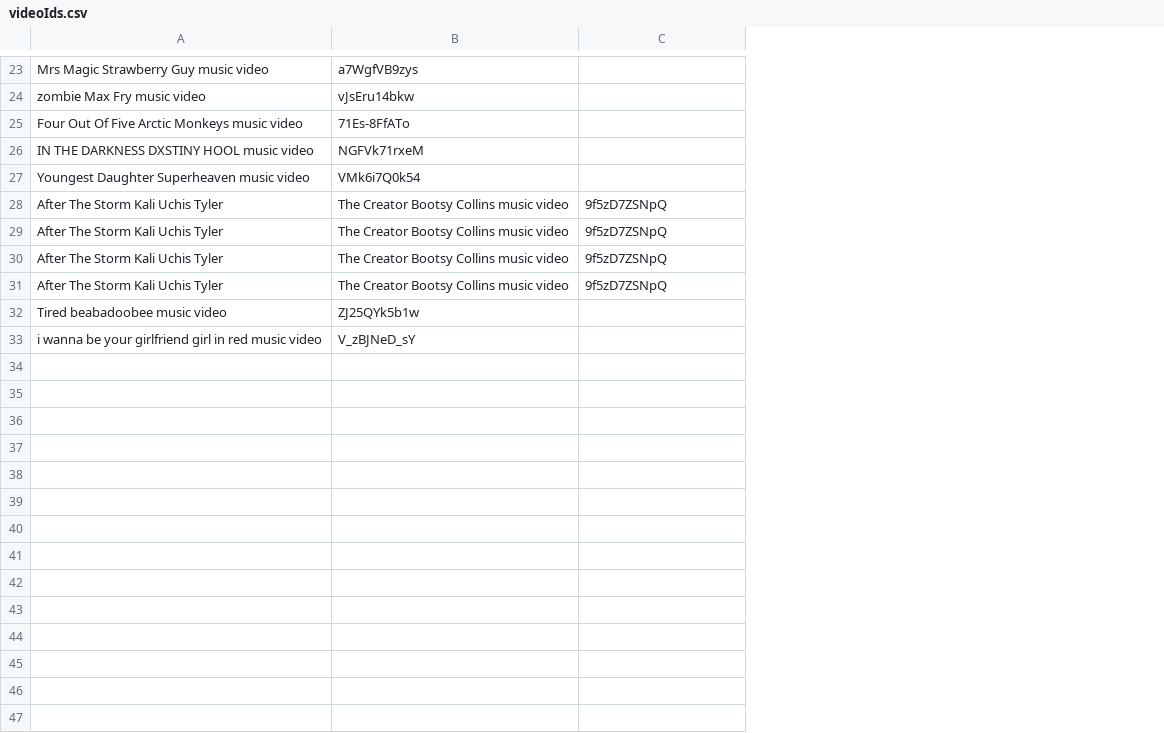
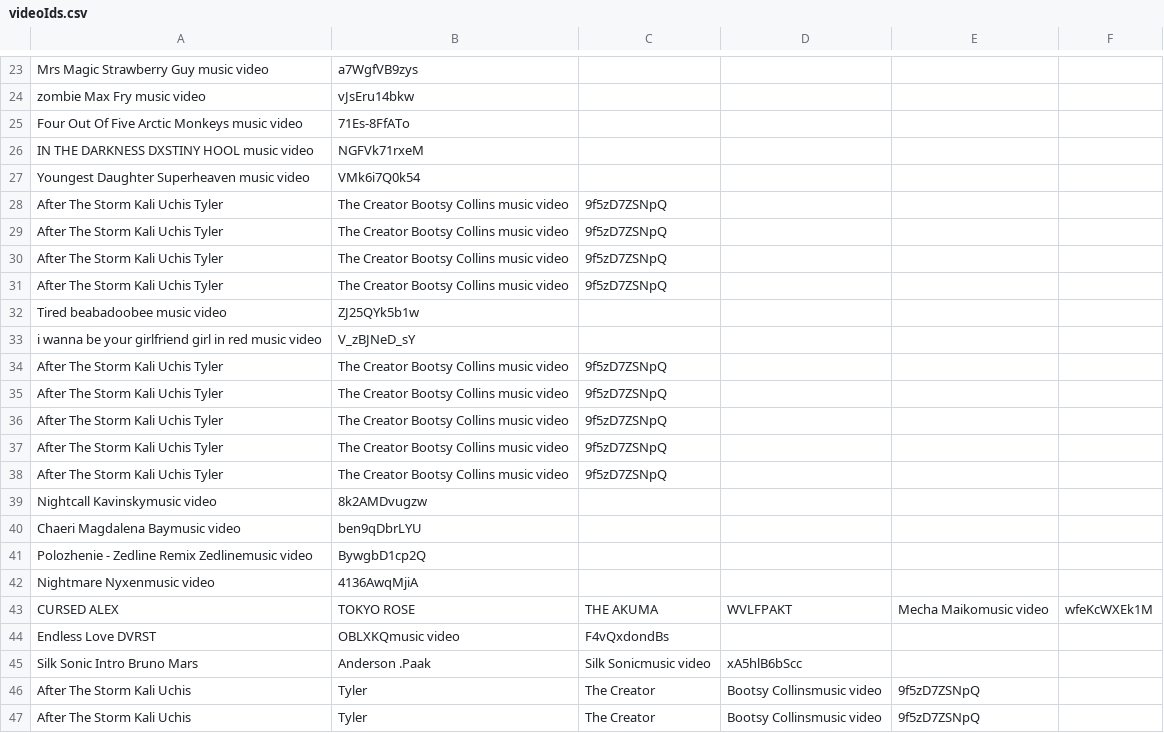
Before and after one commit to seanmoran1701/SpotifyVideo, a CSV file: Backend/videoIds.csv, drawn as a sheet; only a part is shown, gaps mark what is left out; addresses are those after the commit; the diff covers the shown part only; the diff names each change by its address in the sheet, - before the commit and + after, or states it on an @@ line.

```diff
--- a/Backend/videoIds.csv
+++ b/Backend/videoIds.csv
+column C, rows 28-31: all 9f5zD7ZSNpQ
+column D, empty
+column F, empty
-E28:E31: 9f5zD7ZSNpQ
+E28:E31: (empty)
+row 34: After The Storm Kali Uchis Tyler | The Creator Bootsy Collins music video | 9f5zD7ZSNpQ
+row 35: After The Storm Kali Uchis Tyler | The Creator Bootsy Collins music video | 9f5zD7ZSNpQ
+row 36: After The Storm Kali Uchis Tyler | The Creator Bootsy Collins music video | 9f5zD7ZSNpQ
+row 37: After The Storm Kali Uchis Tyler | The Creator Bootsy Collins music video | 9f5zD7ZSNpQ
+row 38: After The Storm Kali Uchis Tyler | The Creator Bootsy Collins music video | 9f5zD7ZSNpQ
+row 39: Nightcall Kavinskymusic video | 8k2AMDvugzw
+row 40: Chaeri Magdalena Baymusic video | ben9qDbrLYU
+row 41: Polozhenie - Zedline Remix Zedlinemusic video | BywgbD1cp2Q
+row 42: Nightmare Nyxenmusic video | 4136AwqMjiA
+row 43: CURSED ALEX | TOKYO ROSE | THE AKUMA | WVLFPAKT | Mecha Maikomusic video | wfeKcWXEk1M
+row 44: Endless Love DVRST | OBLXKQmusic video | F4vQxdondBs
+row 45: Silk Sonic Intro Bruno Mars | Anderson .Paak | Silk Sonicmusic video | xA5hlB6bScc
+row 46: After The Storm Kali Uchis | Tyler | The Creator | Bootsy Collinsmusic video | 9f5zD7ZSNpQ
+row 47: After The Storm Kali Uchis | Tyler | The Creator | Bootsy Collinsmusic video | 9f5zD7ZSNpQ
```
Also changed, not shown: 16 added rows elsewhere in this file, 4 other files.
